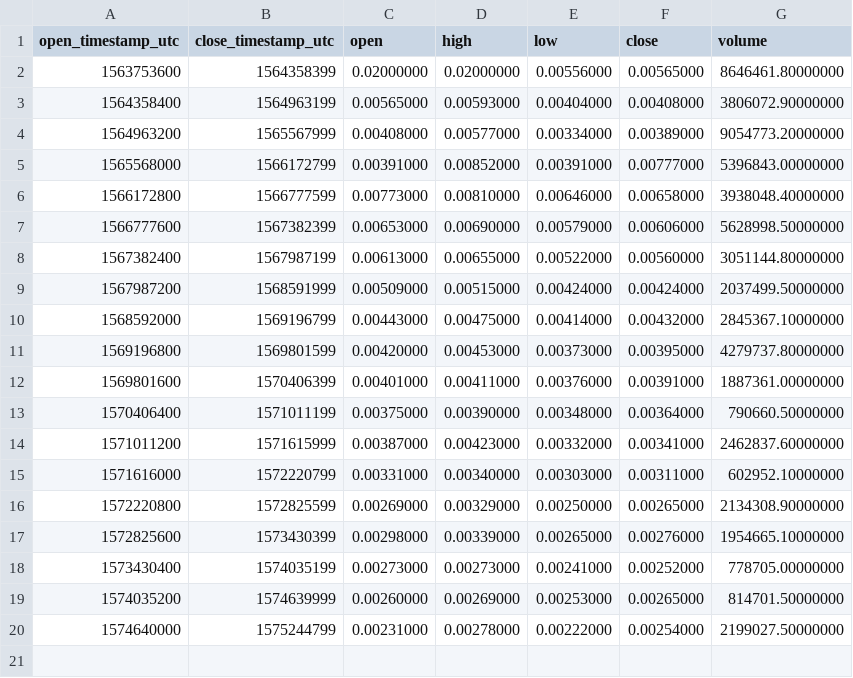
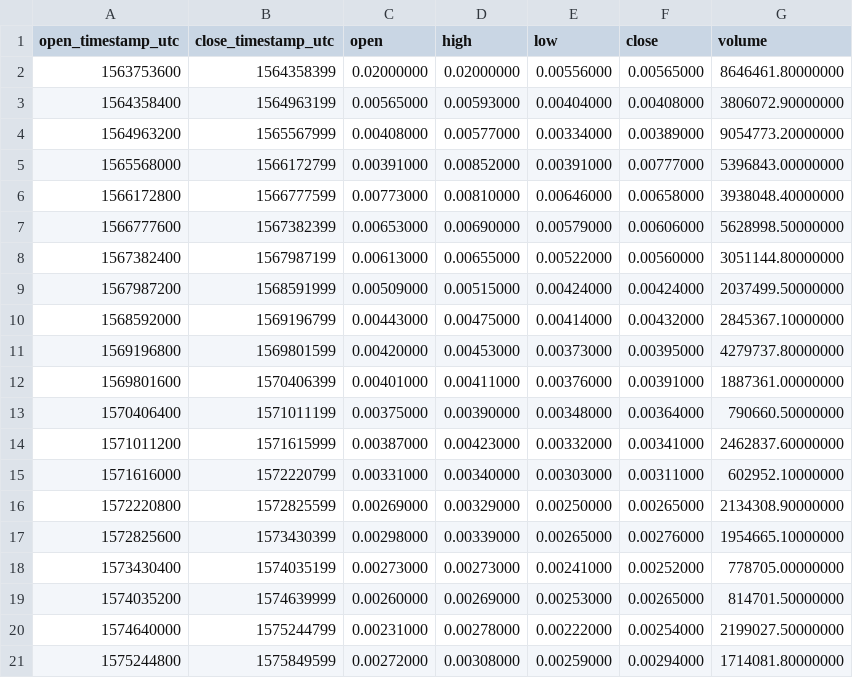
Before and after one commit to cryptobigbro/binance-DUSKBNB, a CSV file: binance-DUSKBNB-1w.csv, drawn as a sheet.

```diff
--- a/binance-DUSKBNB-1w.csv
+++ b/binance-DUSKBNB-1w.csv
@@ -20 +20,2 @@ open_timestamp_utc,close_timestamp_utc,open,high,low,close,volume
 1574640000,1575244799,0.00231000,0.00278000,0.00222000,0.00254000,2199027.50000000
+1575244800,1575849599,0.00272000,0.00308000,0.00259000,0.00294000,1714081.80000000
```
Also changed, not shown: binance-DUSKBNB-1d.csv, binance-DUSKBNB-1h.csv.
